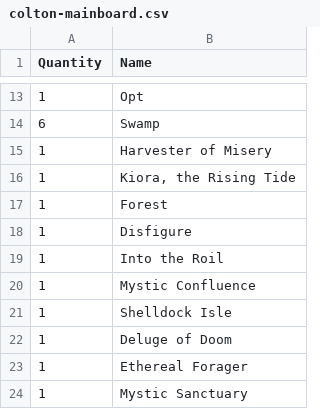
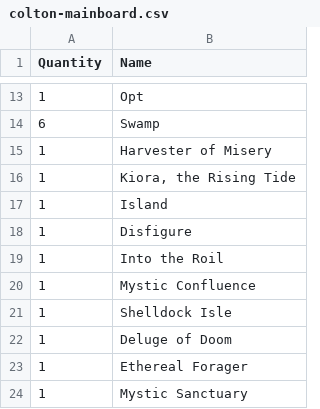
Before and after one commit to caseydavenport/cube-tools, a CSV file: data/polyverse/2025-09-13/colton-mainboard.csv, drawn as a sheet; only a part is shown, gaps mark what is left out.

Commit message:
Fix Forest -> Island

```diff
--- a/data/polyverse/2025-09-13/colton-mainboard.csv
+++ b/data/polyverse/2025-09-13/colton-mainboard.csv
@@ -16,3 +16,3 @@ Quantity,Name
 "1","Kiora, the Rising Tide"
-"1","Forest"
+"1","Island"
 "1","Disfigure"
```
Also changed, not shown: 2 other files.
